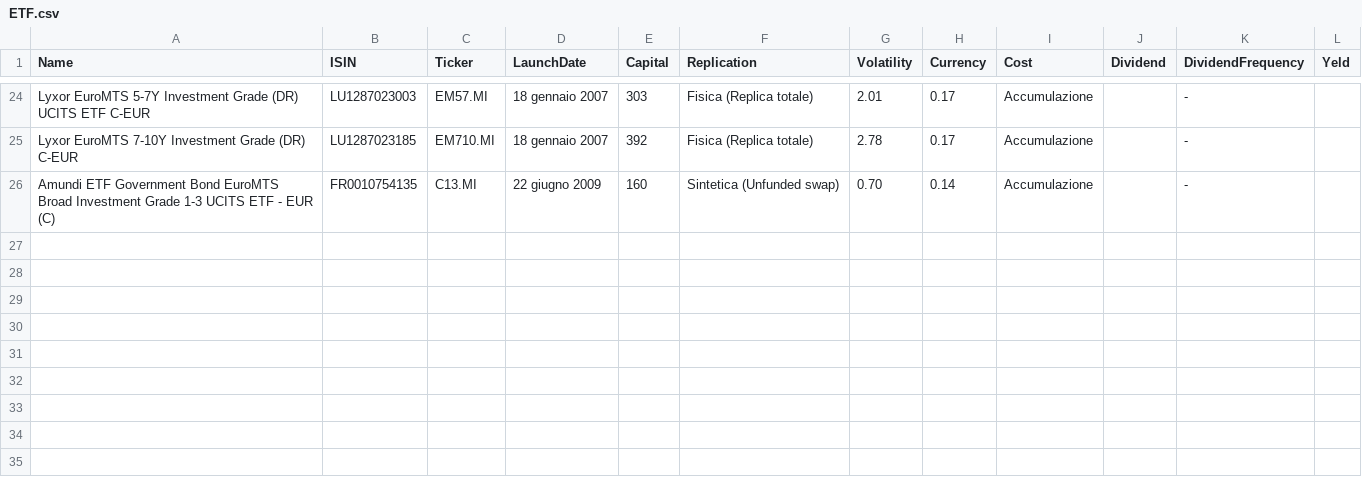
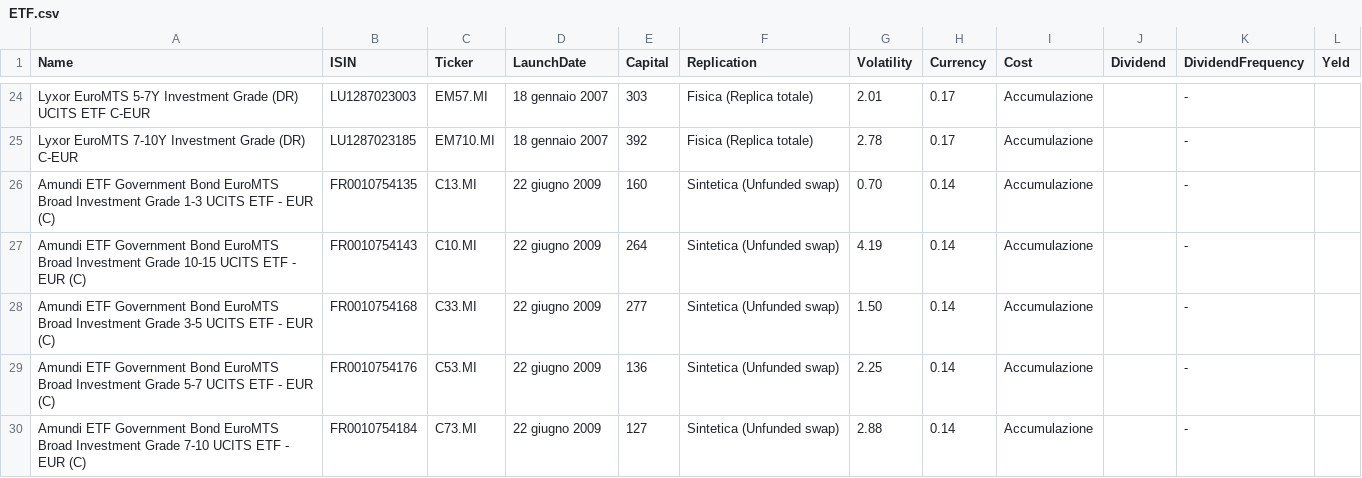
Before and after one commit to sasadangelo/finance, a CSV file: database/ETF.csv, drawn as a sheet; only a part is shown, gaps mark what is left out; the diff names each change by its address in the sheet, - before the commit and + after, or states it on an @@ line.

```diff
--- a/database/ETF.csv
+++ b/database/ETF.csv
+row 27: Amundi ETF Government Bond EuroMTS Broad Investment Grade 10-15 UCITS ETF - EUR (C) | FR0010754143 | C10.MI | 22 giugno 2009 | 264 | Sintetica (Unfunded swap) | 4.19 | 0.14 | Accumulazione |  | -
+row 28: Amundi ETF Government Bond EuroMTS Broad Investment Grade 3-5 UCITS ETF - EUR (C) | FR0010754168 | C33.MI | 22 giugno 2009 | 277 | Sintetica (Unfunded swap) | 1.50 | 0.14 | Accumulazione |  | -
+row 29: Amundi ETF Government Bond EuroMTS Broad Investment Grade 5-7 UCITS ETF - EUR (C) | FR0010754176 | C53.MI | 22 giugno 2009 | 136 | Sintetica (Unfunded swap) | 2.25 | 0.14 | Accumulazione |  | -
+row 30: Amundi ETF Government Bond EuroMTS Broad Investment Grade 7-10 UCITS ETF - EUR (C) | FR0010754184 | C73.MI | 22 giugno 2009 | 127 | Sintetica (Unfunded swap) | 2.88 | 0.14 | Accumulazione |  | -
```
Also changed, not shown: 6 other files.
